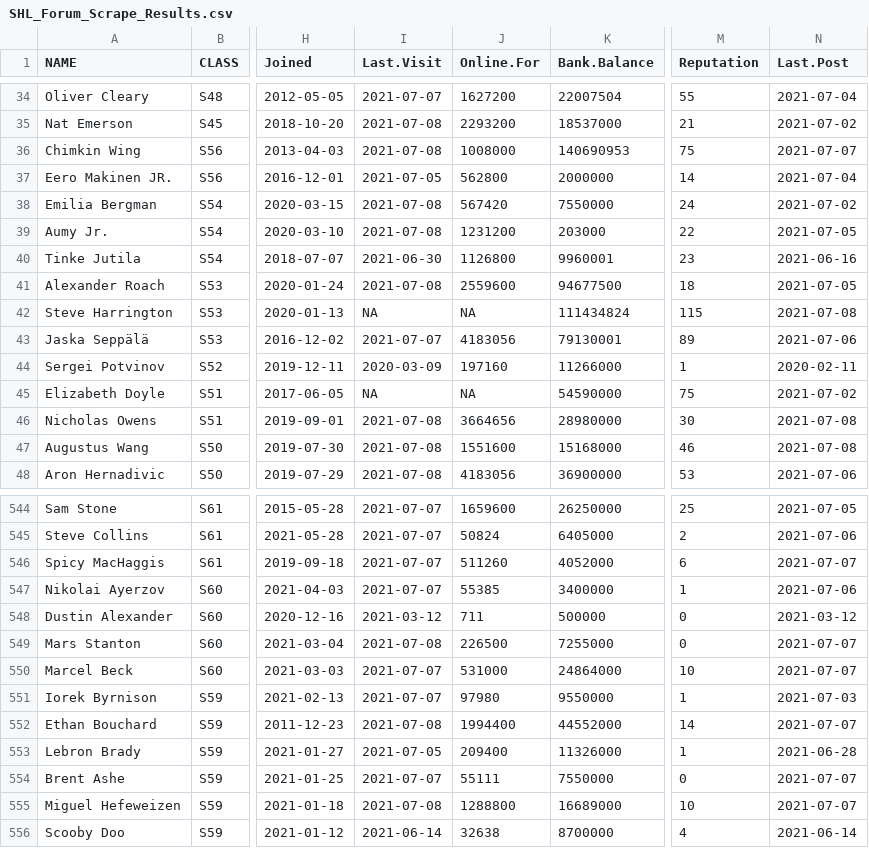
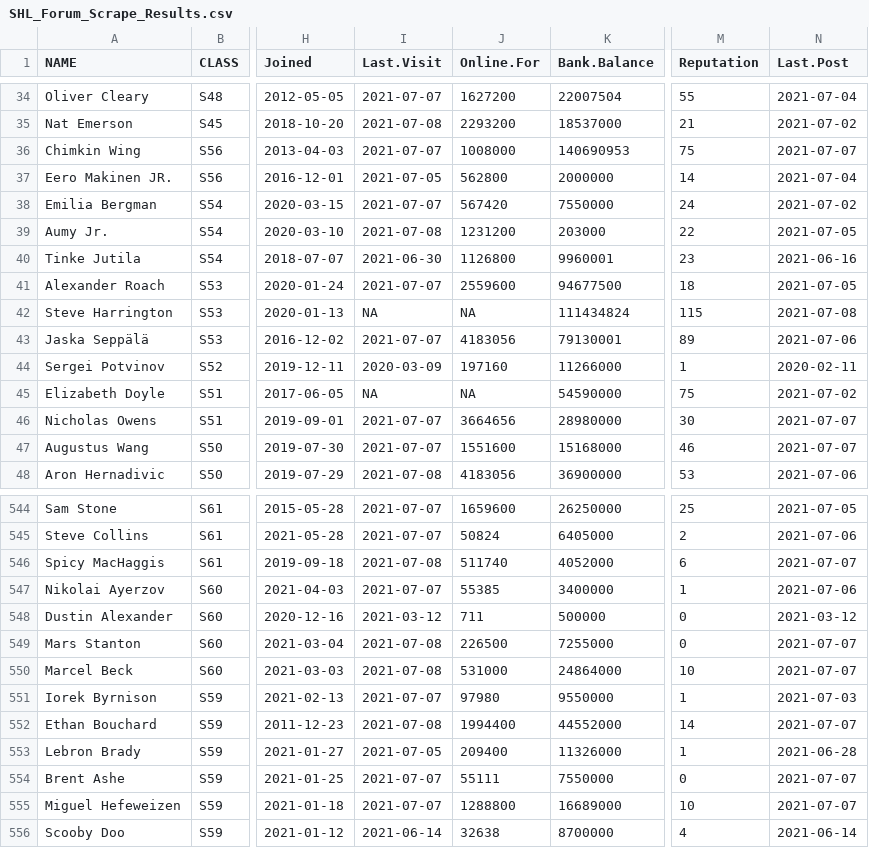
Before and after one commit to canadice/shl, a CSV file: csv/SHL_Forum_Scrape_Results.csv, drawn as a sheet; only a part is shown, gaps mark what is left out; the diff covers the shown part only; the diff names each change by its address in the sheet, - before the commit and + after, or states it on an @@ line.

Commit message:
Daily update

```diff
--- a/csv/SHL_Forum_Scrape_Results.csv
+++ b/csv/SHL_Forum_Scrape_Results.csv
-I36 (Last.Visit): 2021-07-08
+I36 (Last.Visit): 2021-07-07
-I38 (Last.Visit): 2021-07-08
+I38 (Last.Visit): 2021-07-07
-I41 (Last.Visit): 2021-07-08
+I41 (Last.Visit): 2021-07-07
-I46:I47 (Last.Visit): 2021-07-08
+I46:I47 (Last.Visit): 2021-07-07
-N46:N47 (Last.Post): 2021-07-08
+N46:N47 (Last.Post): 2021-07-07
-I546 (Last.Visit): 2021-07-07
+I546 (Last.Visit): 2021-07-08
-J546 (Online.For): 511260
+J546 (Online.For): 511740
-I550 (Last.Visit): 2021-07-07
+I550 (Last.Visit): 2021-07-08
-I555 (Last.Visit): 2021-07-08
+I555 (Last.Visit): 2021-07-07
```
Also changed, not shown: 29 edited cells elsewhere in this file.
